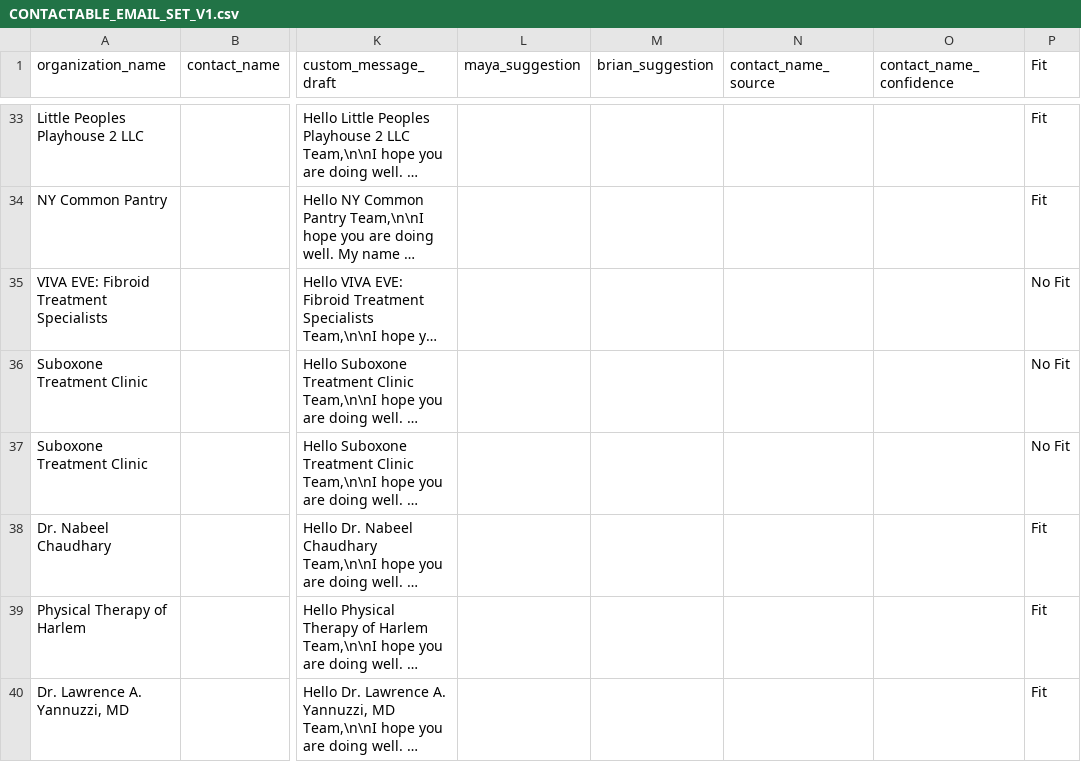
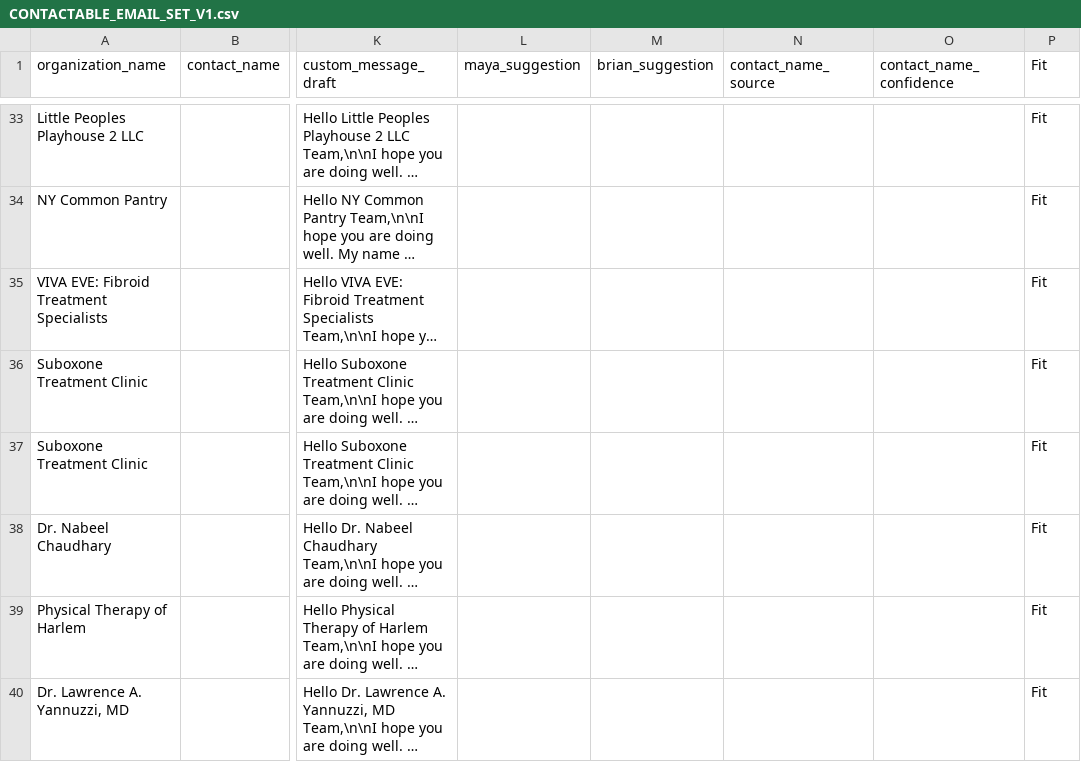
Before and after one commit to 2NspiraOpsTeam/opengoal-ops-dashboard, a CSV file: data/CONTACTABLE_EMAIL_SET_V1.csv, drawn as a sheet; only a part is shown, gaps mark what is left out; long unchanged cells end in …; the diff covers the shown part only; the diff names each change by its address in the sheet, - before the commit and + after, or states it on an @@ line.

```diff
--- a/data/CONTACTABLE_EMAIL_SET_V1.csv
+++ b/data/CONTACTABLE_EMAIL_SET_V1.csv
-P35:P37 (Fit): No Fit
+P35:P37 (Fit): Fit
```
Also changed, not shown: 2 added rows, 1 removed row and 2 edited cells elsewhere in this file.
